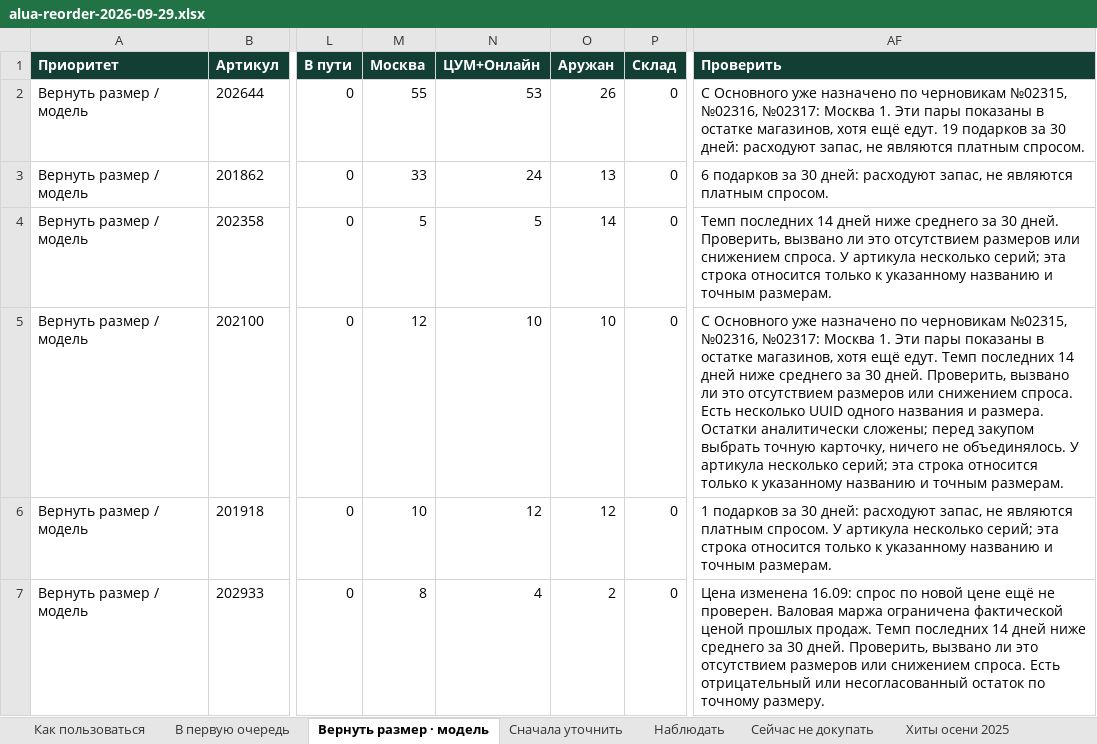
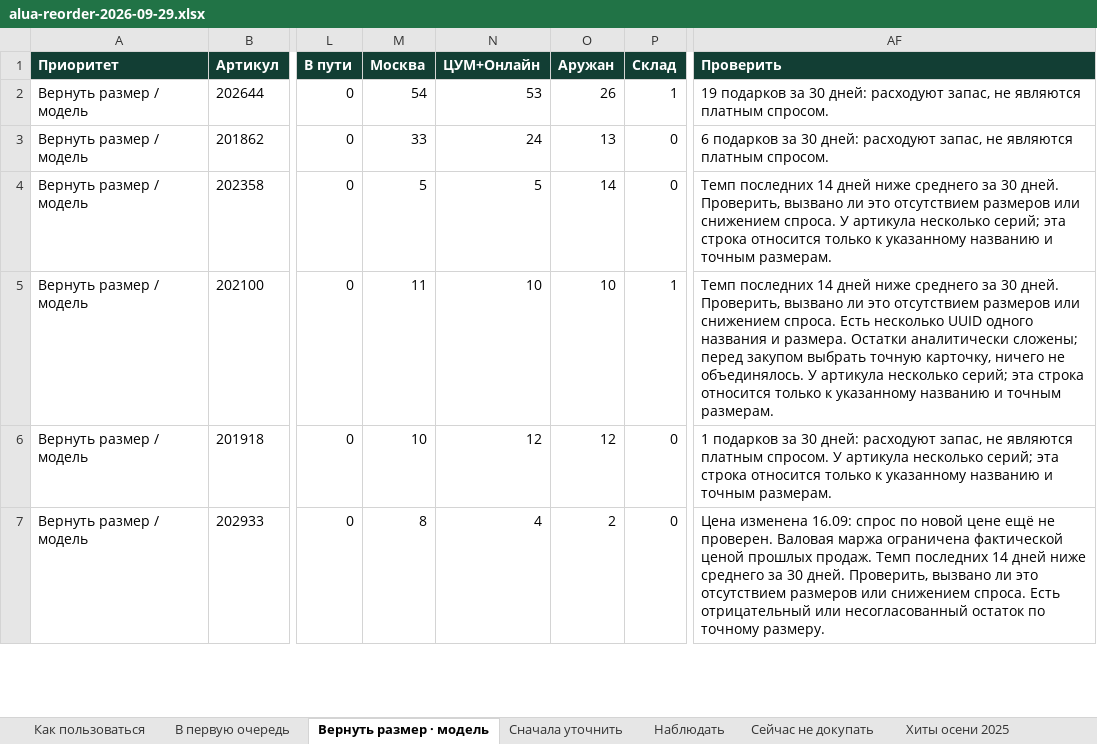
Before and after one commit to yerlannof/sneaker-order, an Excel workbook: alua-reorder-2026-09-29.xlsx, sheet Вернуть размер · модель, drawn as a sheet; only a part is shown, gaps mark what is left out; values as stored, in another font and other column widths than the file's, no borders; the diff covers the shown part only; the diff names each change by its address in the sheet, - before the commit and + after, or states it on an @@ line.

```diff
--- a/alua-reorder-2026-09-29.xlsx (sheet Вернуть размер · модель)
+++ b/alua-reorder-2026-09-29.xlsx (sheet Вернуть размер · модель)
-M2 (Москва): 55
+M2 (Москва): 54
-P2 (Склад): 0
+P2 (Склад): 1
-AF2 (Проверить): С Основного уже назначено по черновикам №02315, №02316, №02317: Москва 1. Эти пары показаны в остатке магазинов, хотя ещё едут. 19 подарков…
+AF2 (Проверить): 19 подарков…
-M5 (Москва): 12
+M5 (Москва): 11
-P5 (Склад): 0
+P5 (Склад): 1
-AF5 (Проверить): С Основного уже назначено по черновикам №02315, №02316, №02317: Москва 1. Эти пары показаны в остатке магазинов, хотя ещё едут. Темп последних…
+AF5 (Проверить): Темп последних…
```
Also changed, not shown: 6 removed rows and 11 edited cells elsewhere in this sheet, sheet Наблюдать, sheet Сейчас не докупать, sheet Размеры и магазины, sheet В первую очередь, sheet Как пользоваться, 1 other file.
